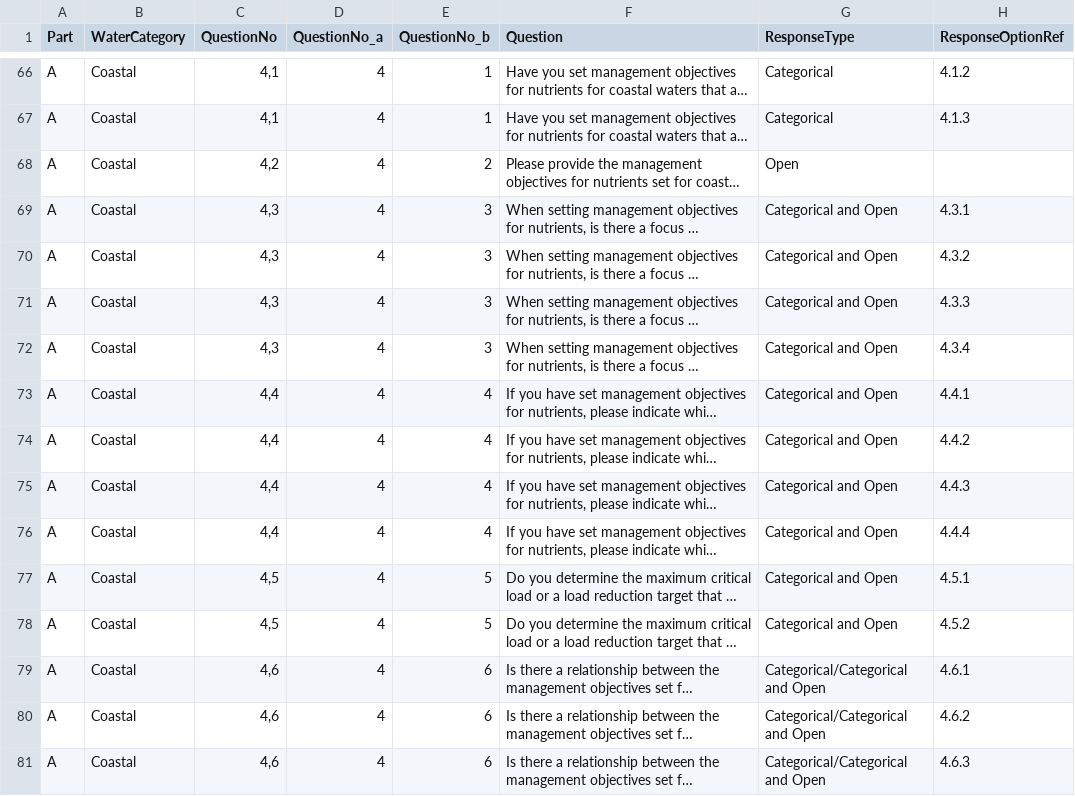
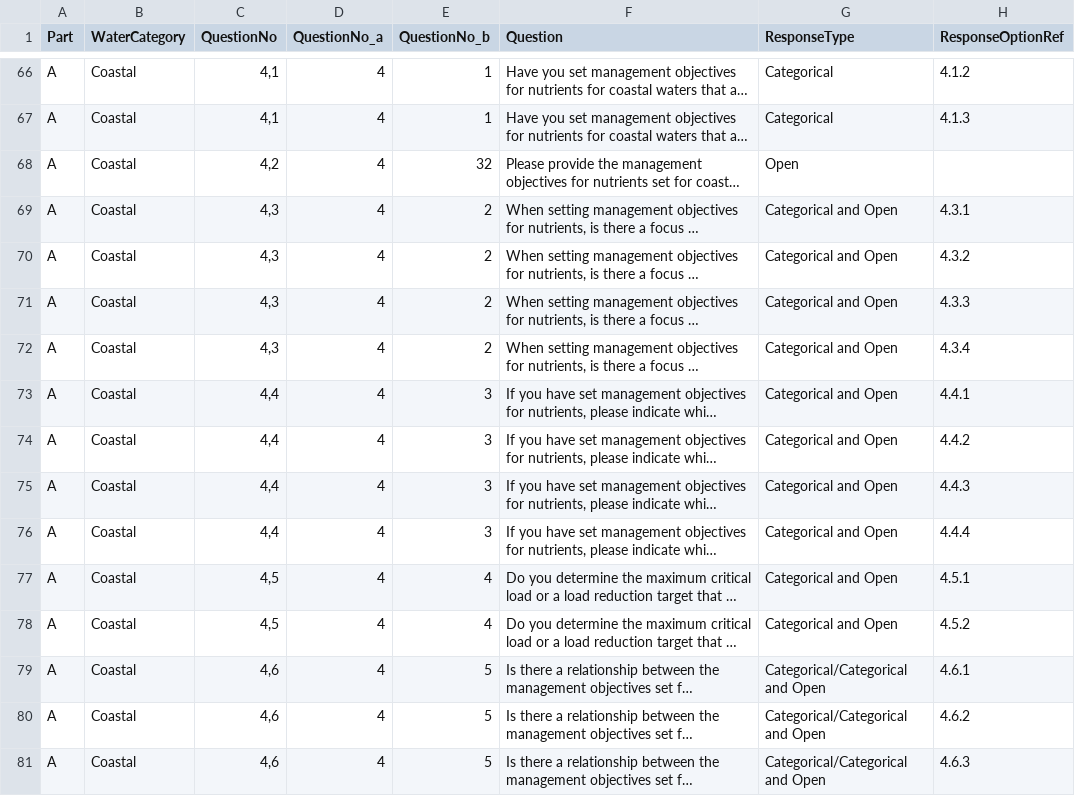
Before and after one commit to HelianaTeixeira/ECOSTAT-NutrientTargets, a CSV file: Data/PartA.csv, drawn as a sheet; only a part is shown, gaps mark what is left out; long unchanged cells end in …; the diff covers the shown part only; the diff names each change by its address in the sheet, - before the commit and + after, or states it on an @@ line.

Commit message:
Questions partA renumbered

```diff
--- a/Data/PartA.csv
+++ b/Data/PartA.csv
-E68 (QuestionNo_b): 2
+E68 (QuestionNo_b): 32
-E69:E72 (QuestionNo_b): 3
+E69:E72 (QuestionNo_b): 2
-E73:E76 (QuestionNo_b): 4
+E73:E76 (QuestionNo_b): 3
-E77:E78 (QuestionNo_b): 5
+E77:E78 (QuestionNo_b): 4
-E79:E81 (QuestionNo_b): 6
+E79:E81 (QuestionNo_b): 5
```
Also changed, not shown: 23 edited cells elsewhere in this file.
